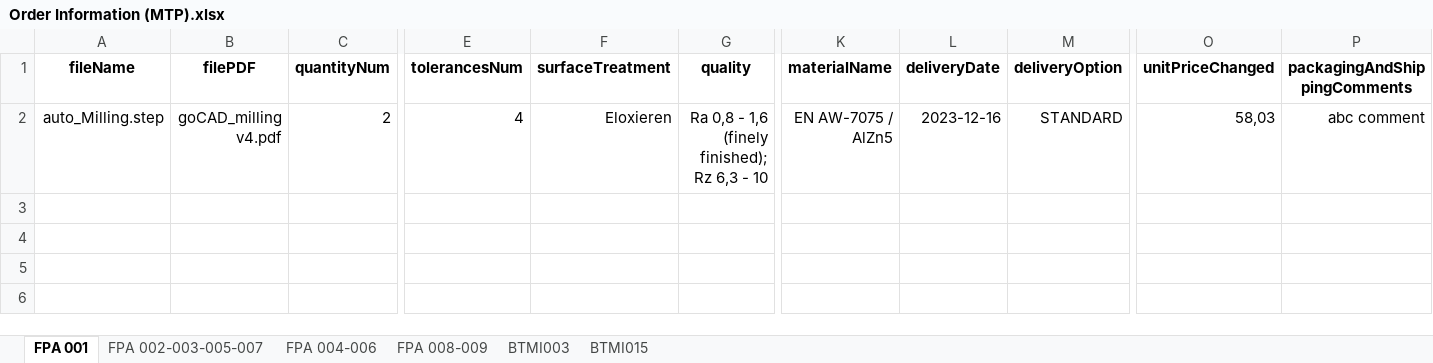
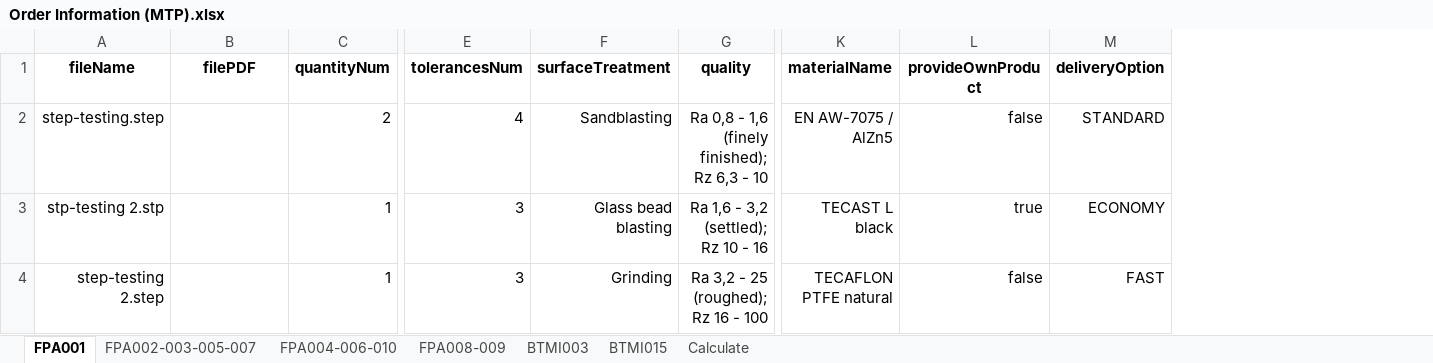
Before and after one commit to baothuy/gocad-auto-katalon, an Excel workbook: Data/Milled Or Turned Parts/Order/Order Information (MTP).xlsx, sheet FPA001, drawn as a sheet; only a part is shown, gaps mark what is left out; values as stored, in another font and other column widths than the file's, no borders; removed rows and columns are numbered as before the commit, all else as after; rows hold the shown columns only; the diff names each change by its address in the sheet, - before the commit and + after, or states it on an @@ line.

```diff
--- a/Data/Milled Or Turned Parts/Order/Order Information (MTP).xlsx (sheet FPA001)
+++ b/Data/Milled Or Turned Parts/Order/Order Information (MTP).xlsx (sheet FPA001)
-sheet tab: FPA 001
+sheet tab: FPA001
-sheet tab: FPA 002-003-005-007
+sheet tab: FPA002-003-005-007
-sheet tab: FPA 004-006
+sheet tab: FPA004-006-010
-sheet tab: FPA 008-009
+sheet tab: FPA008-009
+sheet tab: Calculate
-column L (deliveryDate), row 2: 2023-12-16
+column L (provideOwnProduct), row 2: false
-column O (unitPriceChanged), row 2: 58,03
-column P (packagingAndShippingComments), row 2: abc comment
-A2 (fileName): auto_Milling.step
+A2 (fileName): step-testing.step
-B2 (filePDF): goCAD_milling v4.pdf
+B2 (filePDF): (empty)
-F2 (surfaceTreatment): Eloxieren
+F2 (surfaceTreatment): Sandblasting
+row 3: stp-testing 2.stp |  | 1 | 3 | Glass bead blasting | Ra 1,6 - 3,2 (settled); Rz 10 - 16 | TECAST L black | true | ECONOMY
+row 4: step-testing 2.step |  | 1 | 3 | Grinding | Ra 3,2 - 25 (roughed); Rz 16 - 100 | TECAFLON PTFE natural | false | FAST
```
Also changed, not shown: sheet FPA008-009, sheet FPA004-006-010, sheet FPA002-003-005-007, Data/Sheet Metal Part/Order/Order Information (SMP).xlsx, 41 other files.
